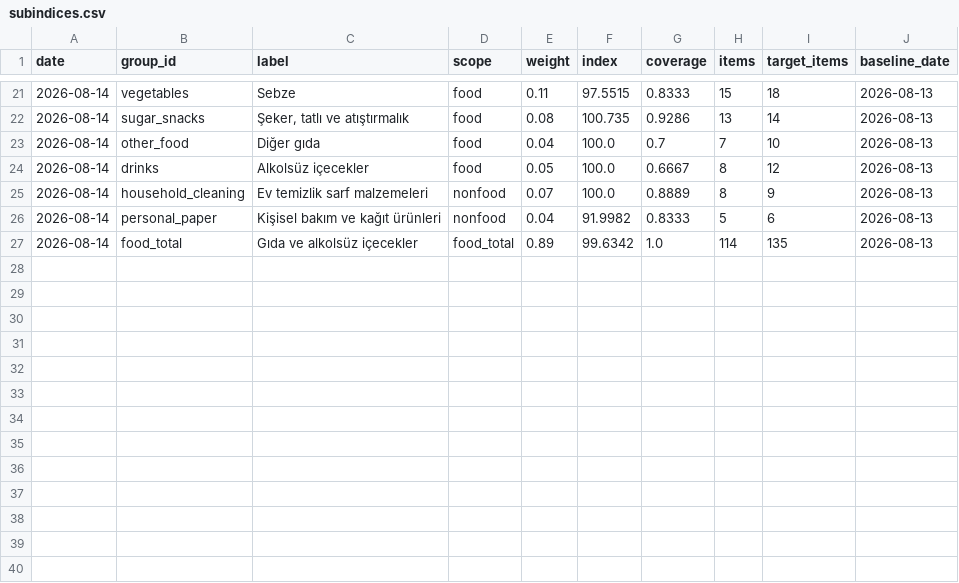
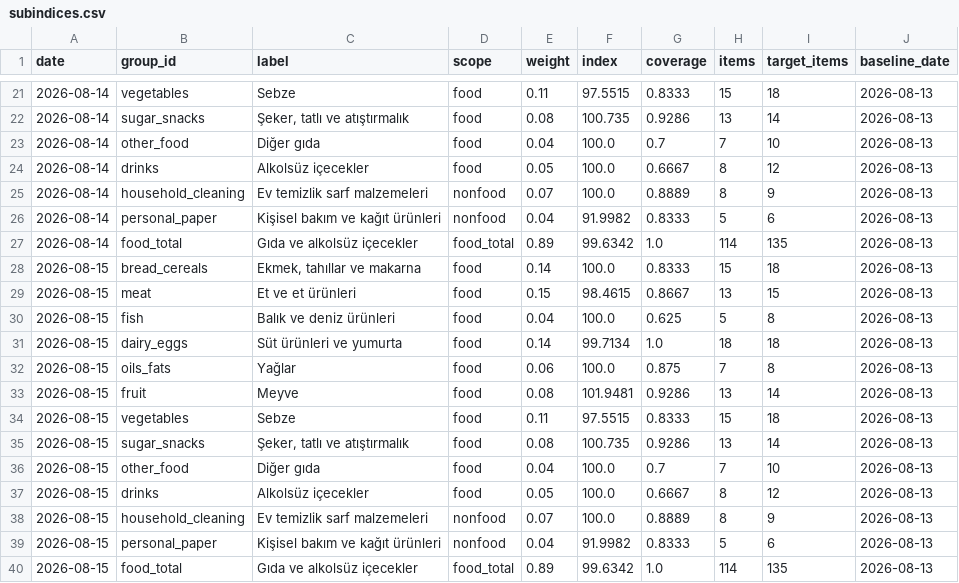
Before and after one commit to onurcan-b/acik-sepet, a CSV file: data/subindices.csv, drawn as a sheet; only a part is shown, gaps mark what is left out.

```diff
--- a/data/subindices.csv
+++ b/data/subindices.csv
@@ -27 +27,14 @@ date,group_id,label,scope,weight,index,coverage,items,target_items,baseline_date
 2026-08-14,food_total,Gıda ve alkolsüz içecekler,food_total,0.89,99.6342,1.0,114,135,2026-08-13
+2026-08-15,bread_cereals,"Ekmek, tahıllar ve makarna",food,0.14,100.0,0.8333,15,18,2026-08-13
+2026-08-15,meat,Et ve et ürünleri,food,0.15,98.4615,0.8667,13,15,2026-08-13
+2026-08-15,fish,Balık ve deniz ürünleri,food,0.04,100.0,0.625,5,8,2026-08-13
+2026-08-15,dairy_eggs,Süt ürünleri ve yumurta,food,0.14,99.7134,1.0,18,18,2026-08-13
+2026-08-15,oils_fats,Yağlar,food,0.06,100.0,0.875,7,8,2026-08-13
+2026-08-15,fruit,Meyve,food,0.08,101.9481,0.9286,13,14,2026-08-13
+2026-08-15,vegetables,Sebze,food,0.11,97.5515,0.8333,15,18,2026-08-13
+2026-08-15,sugar_snacks,"Şeker, tatlı ve atıştırmalık",food,0.08,100.735,0.9286,13,14,2026-08-13
+2026-08-15,other_food,Diğer gıda,food,0.04,100.0,0.7,7,10,2026-08-13
+2026-08-15,drinks,Alkolsüz içecekler,food,0.05,100.0,0.6667,8,12,2026-08-13
+2026-08-15,household_cleaning,Ev temizlik sarf malzemeleri,nonfood,0.07,100.0,0.8889,8,9,2026-08-13
+2026-08-15,personal_paper,Kişisel bakım ve kağıt ürünleri,nonfood,0.04,91.9982,0.8333,5,6,2026-08-13
+2026-08-15,food_total,Gıda ve alkolsüz içecekler,food_total,0.89,99.6342,1.0,114,135,2026-08-13
```
